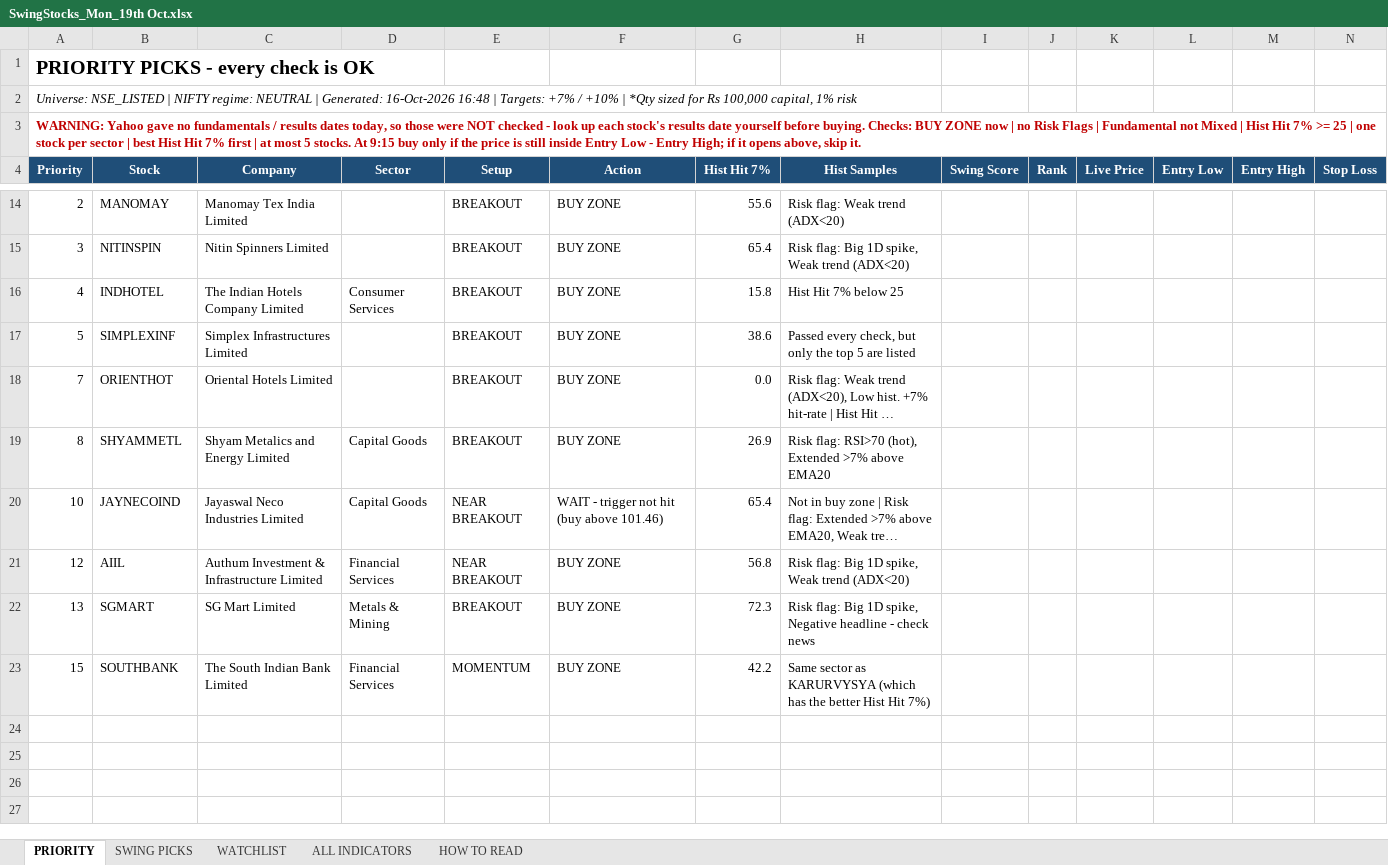
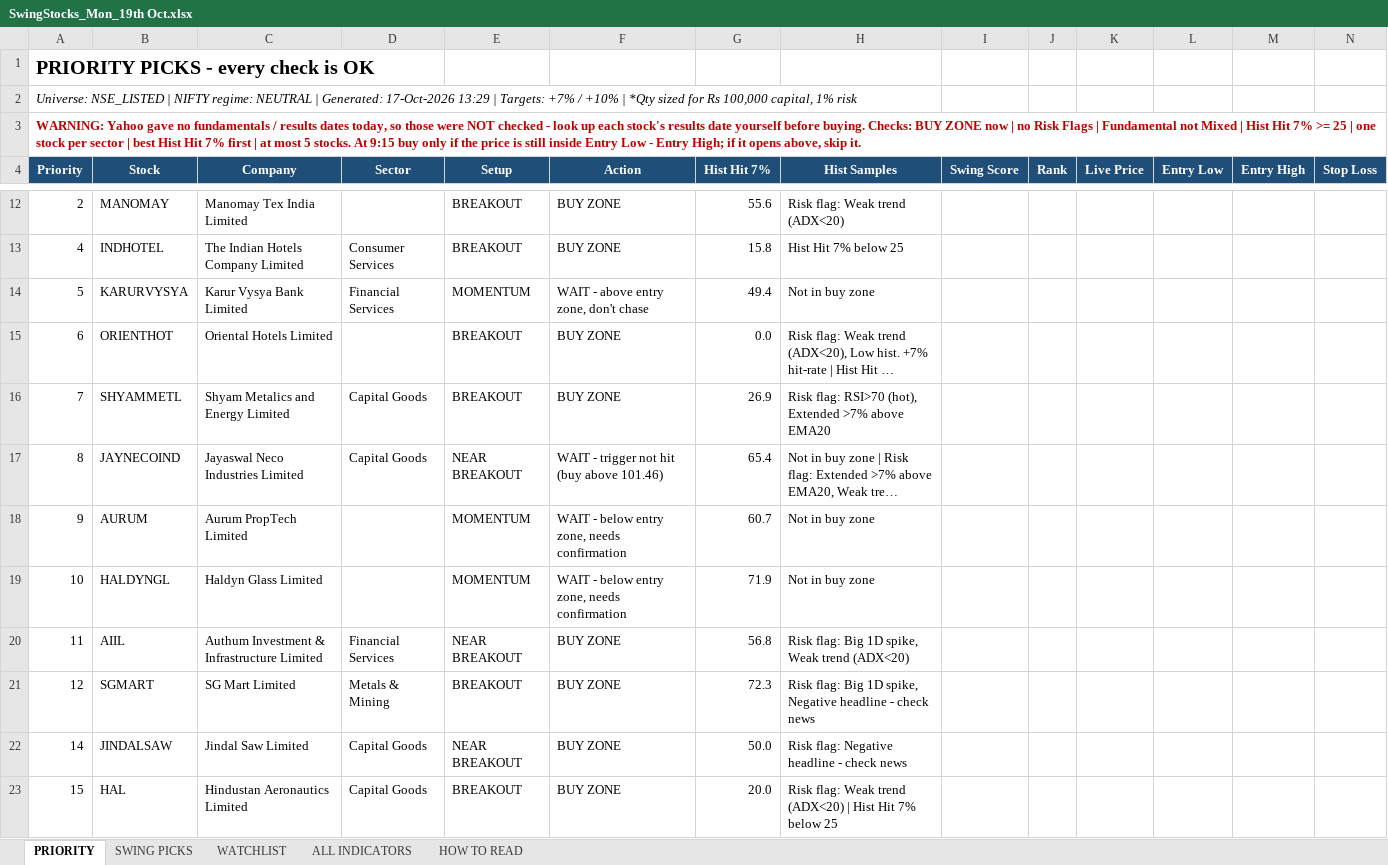
Before and after one commit to shuvxm/Stocks, an Excel workbook: Equity/output/daily/SwingStocks_Mon_19th Oct.xlsx, sheet PRIORITY, drawn as a sheet; only a part is shown, gaps mark what is left out; long unchanged cells end in …; values as stored, in another font and other column widths than the file's, no borders; conditional formats not drawn; removed rows and columns are numbered as before the commit, all else as after; rows hold the shown columns only; the diff covers the shown part only; the diff names each change by its address in the sheet, - before the commit and + after, or states it on an @@ line.

```diff
--- a/Equity/output/daily/SwingStocks_Mon_19th Oct.xlsx (sheet PRIORITY)
+++ b/Equity/output/daily/SwingStocks_Mon_19th Oct.xlsx (sheet PRIORITY)
-A2 (Priority): …| Generated: 16-Oct-2026 16:48 | Targets:…
+A2 (Priority): …| Generated: 17-Oct-2026 13:29 | Targets:…
-row 15: 3 | NITINSPIN | Nitin Spinners Limited |  | BREAKOUT | BUY ZONE | 65.4 | Risk flag: Big 1D spike, Weak trend (ADX<20)
-row 17: 5 | SIMPLEXINF | Simplex Infrastructures Limited |  | BREAKOUT | BUY ZONE | 38.6 | Passed every check, but only the top 5 are listed
+row 14: 5 | KARURVYSYA | Karur Vysya Bank Limited | Financial Services | MOMENTUM | WAIT - above entry zone, don't chase | 49.4 | Not in buy zone
-A15 (Priority): 7
+A15 (Priority): 6
-A16 (Priority): 8
+A16 (Priority): 7
-A17 (Priority): 10
+A17 (Priority): 8
+row 18: 9 | AURUM | Aurum PropTech Limited |  | MOMENTUM | WAIT - below entry zone, needs confirmation | 60.7 | Not in buy zone
+row 19: 10 | HALDYNGL | Haldyn Glass Limited |  | MOMENTUM | WAIT - below entry zone, needs confirmation | 71.9 | Not in buy zone
-A20 (Priority): 12
+A20 (Priority): 11
-A21 (Priority): 13
+A21 (Priority): 12
+row 22: 14 | JINDALSAW | Jindal Saw Limited | Capital Goods | NEAR BREAKOUT | BUY ZONE | 50.0 | Risk flag: Negative headline - check news
-B23 (Stock): SOUTHBANK
+B23 (Stock): HAL
-C23 (Company): The South Indian Bank Limited
+C23 (Company): Hindustan Aeronautics Limited
-D23 (Sector): Financial Services
+D23 (Sector): Capital Goods
-E23 (Setup): MOMENTUM
+E23 (Setup): BREAKOUT
-G23 (Hist Hit 7%): 42.2
+G23 (Hist Hit 7%): 20.0
-H23 (Hist Samples): Same sector as KARURVYSYA (which has the better Hist Hit 7%)
+H23 (Hist Samples): Risk flag: Weak trend (ADX<20) | Hist Hit 7% below 25
```
Also changed, not shown: 3 added rows and 5 removed rows elsewhere in this sheet, sheet ALL INDICATORS, sheet WATCHLIST, sheet SWING PICKS, sheet HOW TO READ.
